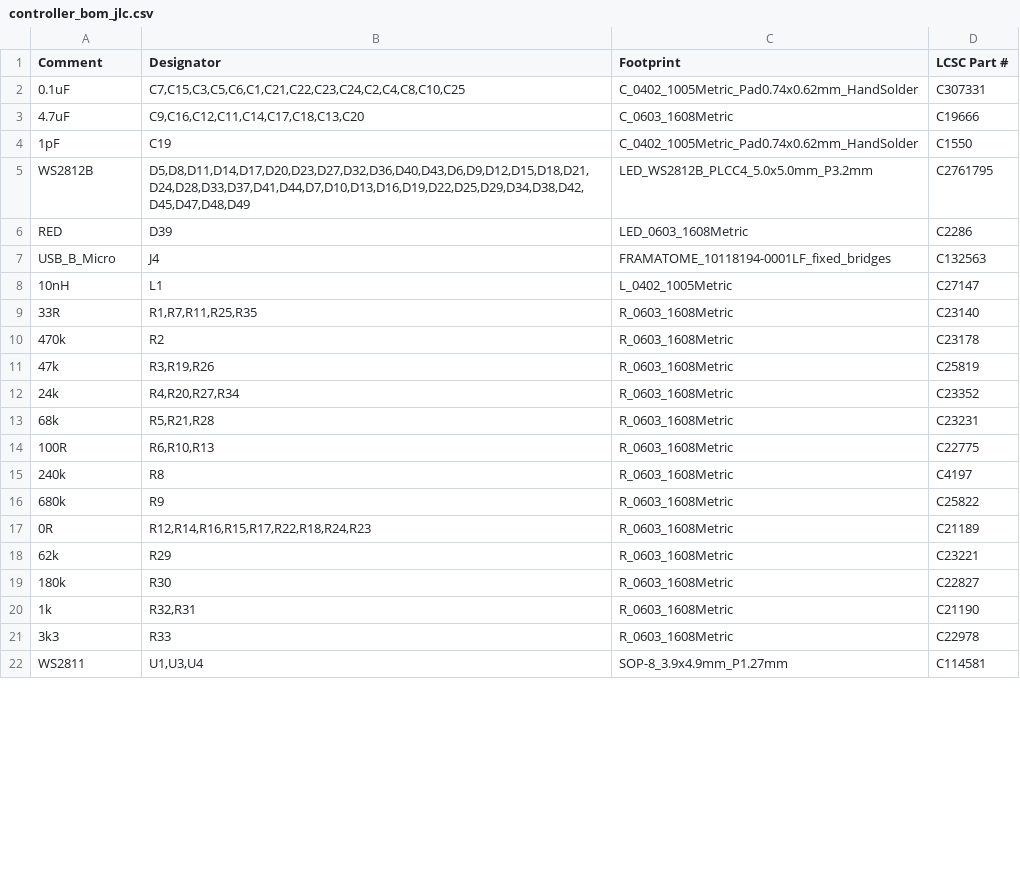
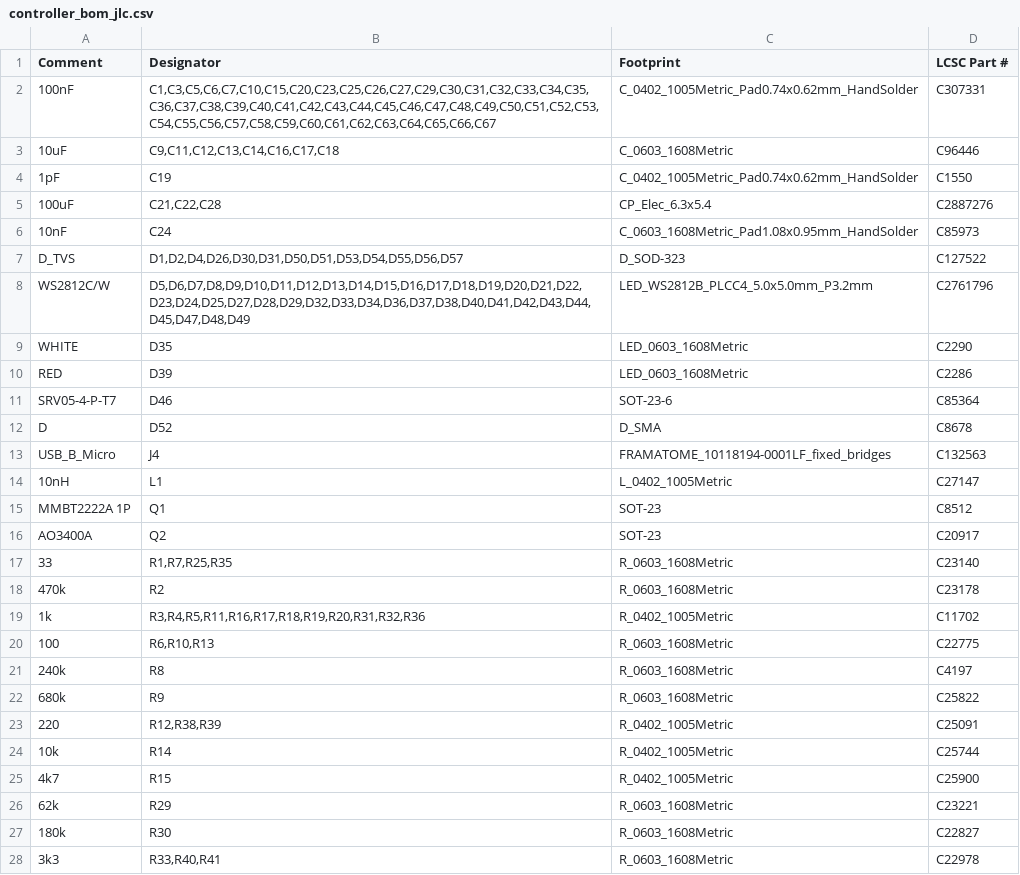
Before and after one commit to candykingdom/firefly2, a CSV file: hardware/controller/controller_bom_jlc.csv, drawn as a sheet; only a part is shown; the shorter side is filled out with more unchanged rows; the diff covers the shown part only.

```diff
--- a/hardware/controller/controller_bom_jlc.csv
+++ b/hardware/controller/controller_bom_jlc.csv
@@ -1,21 +1,28 @@
 "Comment","Designator","Footprint","LCSC Part #"
-"0.1uF","C7,C15,C3,C5,C6,C1,C21,C22,C23,C24,C2,C4,C8,C10,C25","C_0402_1005Metric_Pad0.74x0.62mm_HandSolder","C307331"
-"4.7uF","C9,C16,C12,C11,C14,C17,C18,C13,C20","C_0603_1608Metric","C19666"
+"100nF","C1,C3,C5,C6,C7,C10,C15,C20,C23,C25,C26,C27,C29,C30,C31,C32,C33,C34,C35,C36,C37,C38,C39,C40,C41,C42,C43,C44,C45,C46,C47,C48,C49,C50,C51,C52,C53,C54,C55,C56,C57,C58,C59,C60,C61,C62,C63,C64,C65,C66,C67","C_0402_1005Metric_Pad0.74x0.62mm_HandSolder","C307331"
+"10uF","C9,C11,C12,C13,C14,C16,C17,C18","C_0603_1608Metric","C96446"
 "1pF","C19","C_0402_1005Metric_Pad0.74x0.62mm_HandSolder","C1550"
-"WS2812B","D5,D8,D11,D14,D17,D20,D23,D27,D32,D36,D40,D43,D6,D9,D12,D15,D18,D21,D24,D28,D33,D37,D41,D44,D7,D10,D13,D16,D19,D22,D25,D29,D34,D38,D42,D45,D47,D48,D49","LED_WS2812B_PLCC4_5.0x5.0mm_P3.2mm","C2761795"
+"100uF","C21,C22,C28","CP_Elec_6.3x5.4","C2887276"
+"10nF","C24","C_0603_1608Metric_Pad1.08x0.95mm_HandSolder","C85973"
+"D_TVS","D1,D2,D4,D26,D30,D31,D50,D51,D53,D54,D55,D56,D57","D_SOD-323","C127522"
+"WS2812C/W","D5,D6,D7,D8,D9,D10,D11,D12,D13,D14,D15,D16,D17,D18,D19,D20,D21,D22,D23,D24,D25,D27,D28,D29,D32,D33,D34,D36,D37,D38,D40,D41,D42,D43,D44,D45,D47,D48,D49","LED_WS2812B_PLCC4_5.0x5.0mm_P3.2mm","C2761796"
+"WHITE","D35","LED_0603_1608Metric","C2290"
 "RED","D39","LED_0603_1608Metric","C2286"
+"SRV05-4-P-T7","D46","SOT-23-6","C85364"
+"D","D52","D_SMA","C8678"
 "USB_B_Micro","J4","FRAMATOME_10118194-0001LF_fixed_bridges","C132563"
 "10nH","L1","L_0402_1005Metric","C27147"
-"33R","R1,R7,R11,R25,R35","R_0603_1608Metric","C23140"
+"MMBT2222A 1P","Q1","SOT-23","C8512"
+"AO3400A","Q2","SOT-23","C20917"
+"33","R1,R7,R25,R35","R_0603_1608Metric","C23140"
 "470k","R2","R_0603_1608Metric","C23178"
-"47k","R3,R19,R26","R_0603_1608Metric","C25819"
-"24k","R4,R20,R27,R34","R_0603_1608Metric","C23352"
-"68k","R5,R21,R28","R_0603_1608Metric","C23231"
-"100R","R6,R10,R13","R_0603_1608Metric","C22775"
+"1k","R3,R4,R5,R11,R16,R17,R18,R19,R20,R31,R32,R36","R_0402_1005Metric","C11702"
+"100","R6,R10,R13","R_0603_1608Metric","C22775"
 "240k","R8","R_0603_1608Metric","C4197"
 "680k","R9","R_0603_1608Metric","C25822"
-"0R","R12,R14,R16,R15,R17,R22,R18,R24,R23","R_0603_1608Metric","C21189"
+"220","R12,R38,R39","R_0402_1005Metric","C25091"
+"10k","R14","R_0402_1005Metric","C25744"
+"4k7","R15","R_0402_1005Metric","C25900"
 "62k","R29","R_0603_1608Metric","C23221"
 "180k","R30","R_0603_1608Metric","C22827"
-"1k","R32,R31","R_0603_1608Metric","C21190"
-"3k3","R33","R_0603_1608Metric","C22978"
+"3k3","R33,R40,R41","R_0603_1608Metric","C22978"
```
Also changed, not shown: 11 added rows and 1 removed row elsewhere in this file, hardware/controller/controller_cpl_jlc.csv, 34 other files.
